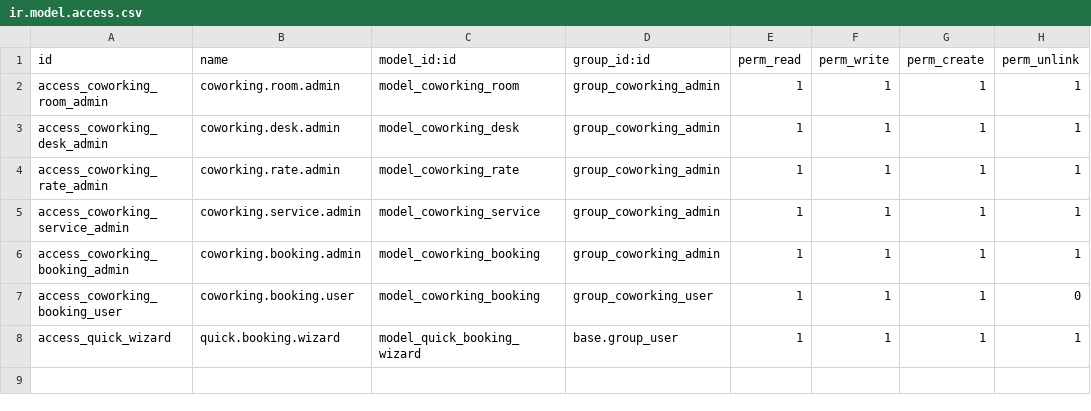
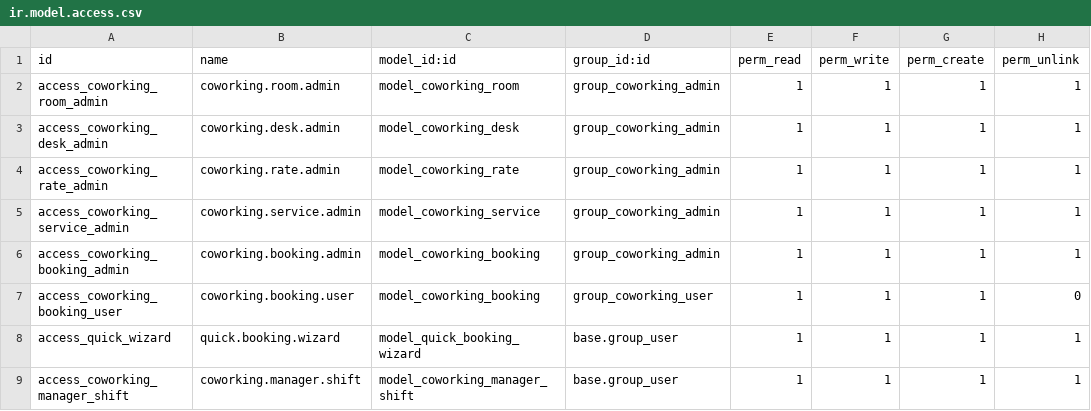
Before and after one commit to gting69/kyrsova_emili, a CSV file: security/ir.model.access.csv, drawn as a sheet; the diff names each change by its address in the sheet, - before the commit and + after, or states it on an @@ line.

```diff
--- a/security/ir.model.access.csv
+++ b/security/ir.model.access.csv
+row 9: access_coworking_manager_shift | coworking.manager.shift | model_coworking_manager_shift | base.group_user | 1 | 1 | 1 | 1
```
Also changed, not shown: 5 other files.
